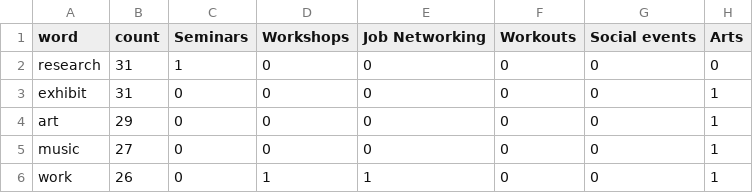
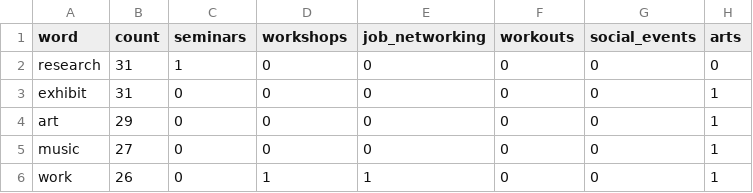
Before and after one commit to MaxMcCarthy/Recommender-System, a CSV file: eventClassification/words.csv, drawn as a sheet; only a part is shown.

Commit message:
write another file with classifications

```diff
--- a/eventClassification/words.csv
+++ b/eventClassification/words.csv
@@ -1,2 +1,2 @@
-"word","count","Seminars","Workshops","Job Networking","Workouts","Social events","Arts"
+"word","count","seminars","workshops","job_networking","workouts","social_events","arts"
 "research",31,1,0,0,0,0,0
```
Also changed, not shown: 4 other files.
